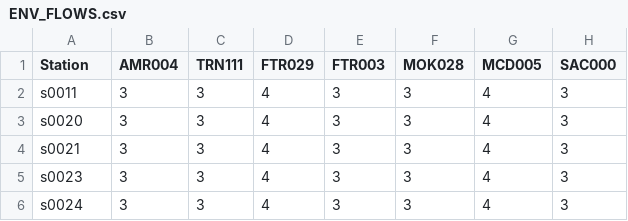
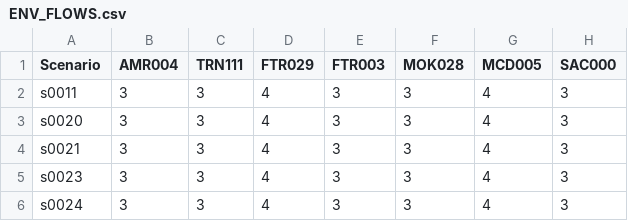
Before and after one commit to berkeley-gif/coeqwal-data-platform, a CSV file: etl/tier_data/staging/ENV_FLOWS.csv, drawn as a sheet; only a part is shown; the diff names each change by its address in the sheet, - before the commit and + after, or states it on an @@ line.

Commit message:
etl/tier data script cleanup

```diff
--- a/etl/tier_data/staging/ENV_FLOWS.csv
+++ b/etl/tier_data/staging/ENV_FLOWS.csv
-A1: Station
+A1: Scenario
```
Also changed, not shown: 21 other files.
